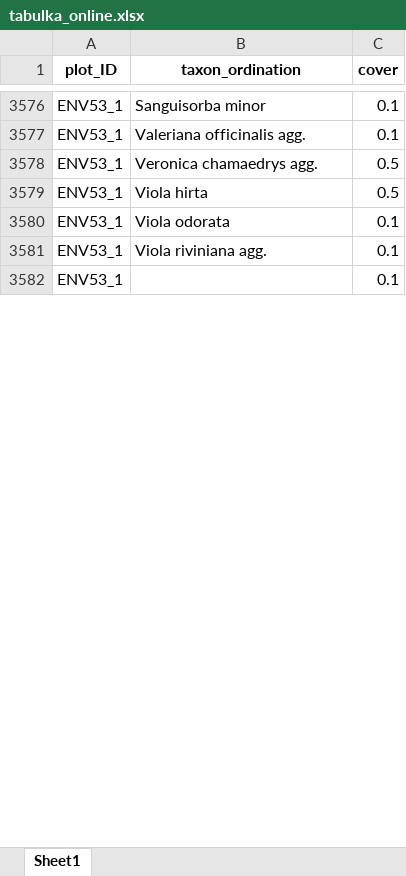
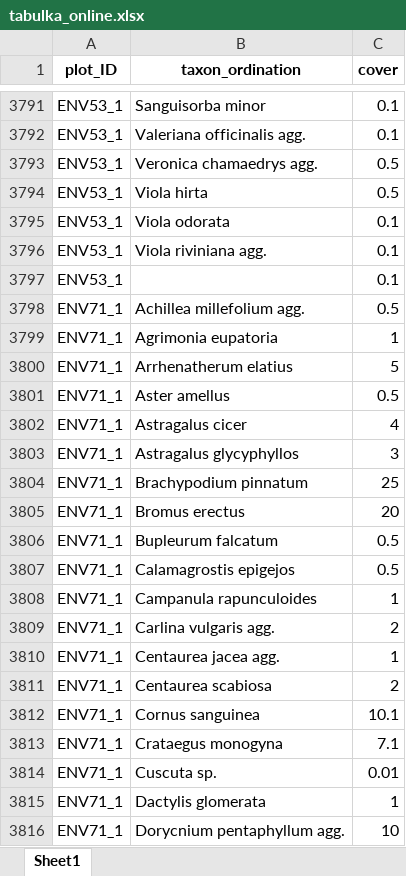
Before and after one commit to driadash/2023_Moravia_mowing, an Excel workbook: outputs/tabulka_online.xlsx, sheet Sheet1, drawn as a sheet; only a part is shown, gaps mark what is left out; values as stored, in another font and other column widths than the file's, no borders; the diff covers the shown part only; the diff names each change by its address in the sheet, - before the commit and + after, or states it on an @@ line.

```diff
--- a/outputs/tabulka_online.xlsx (sheet Sheet1)
+++ b/outputs/tabulka_online.xlsx (sheet Sheet1)
+row 3798: ENV71_1 | Achillea millefolium agg. | 0.5
+row 3799: ENV71_1 | Agrimonia eupatoria | 1
+row 3800: ENV71_1 | Arrhenatherum elatius | 5
+row 3801: ENV71_1 | Aster amellus | 0.5
+row 3802: ENV71_1 | Astragalus cicer | 4
+row 3803: ENV71_1 | Astragalus glycyphyllos | 3
+row 3804: ENV71_1 | Brachypodium pinnatum | 25
+row 3805: ENV71_1 | Bromus erectus | 20
+row 3806: ENV71_1 | Bupleurum falcatum | 0.5
+row 3807: ENV71_1 | Calamagrostis epigejos | 0.5
+row 3808: ENV71_1 | Campanula rapunculoides | 1
+row 3809: ENV71_1 | Carlina vulgaris agg. | 2
+row 3810: ENV71_1 | Centaurea jacea agg. | 1
+row 3811: ENV71_1 | Centaurea scabiosa | 2
+row 3812: ENV71_1 | Cornus sanguinea | 10.1
+row 3813: ENV71_1 | Crataegus monogyna | 7.1
+row 3814: ENV71_1 | Cuscuta sp. | 0.01
+row 3815: ENV71_1 | Dactylis glomerata | 1
+row 3816: ENV71_1 | Dorycnium pentaphyllum agg. | 10
```
Also changed, not shown: 312 added rows elsewhere in this sheet, data/headers.xlsx, data/species.xlsx, 19 other files.
